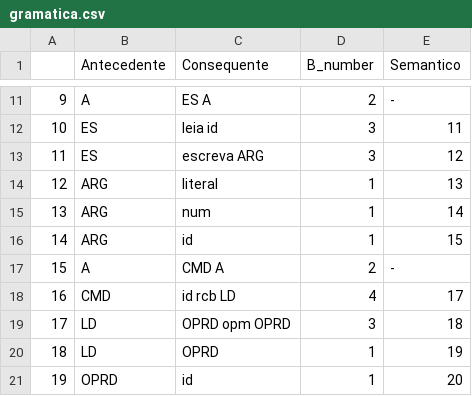
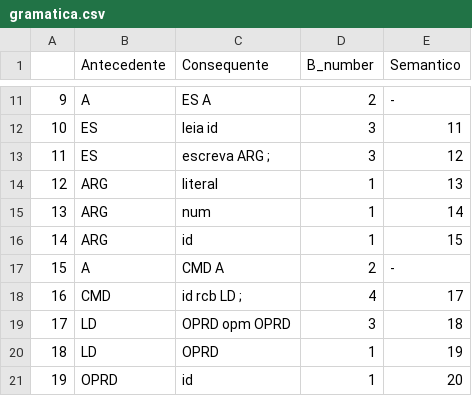
Before and after one commit to DJAcquila/CompilerMGOL, a CSV file: sintatico/gramatica.csv, drawn as a sheet; only a part is shown, gaps mark what is left out.

```diff
--- a/sintatico/gramatica.csv
+++ b/sintatico/gramatica.csv
@@ -12,3 +12,3 @@
 10,ES, leia id,3,11
-11,ES, escreva ARG,3,12
+11,ES, escreva ARG ;,3,12
 12,ARG, literal,1,13
@@ -17,3 +17,3 @@
 15,A, CMD A,2,-
-16,CMD, id rcb LD,4,17
+16,CMD, id rcb LD ;,4,17
 17,LD, OPRD opm OPRD,3,18
```
Also changed, not shown: 5 other files.
